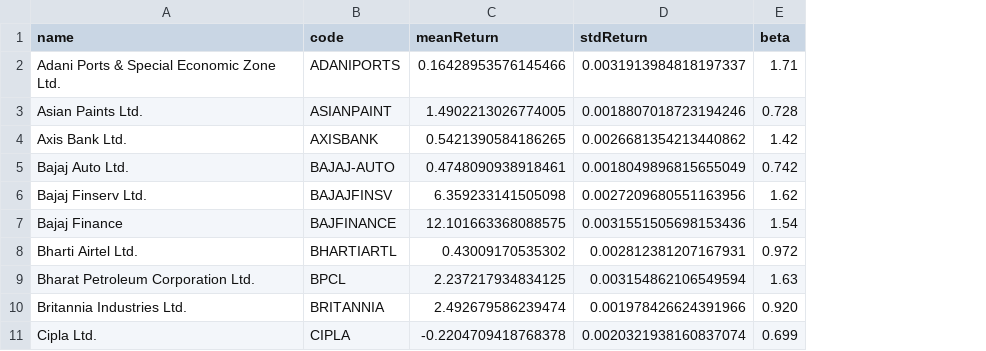
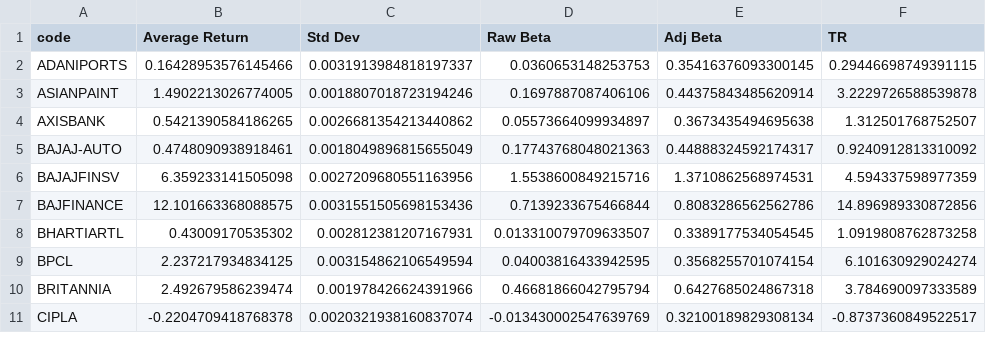
Before and after one commit to piyushgaur01/fda, a CSV file: data/final-data.csv, drawn as a sheet; only a part is shown; removed rows and columns are numbered as before the commit, all else as after; the diff names each change by its address in the sheet, - before the commit and + after, or states it on an @@ line.

Commit message:
Updated to calculate beta, treynor's ratio and market return

```diff
--- a/data/final-data.csv
+++ b/data/final-data.csv
-column A (name), rows 2-11: Adani Ports & Special Economic Zone Ltd. | Asian Paints Ltd. | Axis Bank Ltd. | Bajaj Auto Ltd. | Bajaj Finserv Ltd. | Bajaj Finance | Bharti Airtel Ltd. | Bharat Petroleum Corporation Ltd. | Britannia Industries Ltd. | Cipla Ltd.
-column E (beta), rows 2-11: 1.71 | 0.728 | 1.42 | 0.742 | 1.62 | 1.54 | 0.972 | 1.63 | 0.920 | 0.699
+column D (Raw Beta), rows 2-11: 0.0360653148253753 | 0.1697887087406106 | 0.05573664099934897 | 0.17743768048021363 | 1.5538600849215716 | 0.7139233675466844 | 0.013310079709633507 | 0.04003816433942595 | 0.46681866042795794 | -0.013430002547639769
+column E (Adj Beta), rows 2-11: 0.35416376093300145 | 0.44375843485620914 | 0.3673435494695638 | 0.44888324592174317 | 1.3710862568974531 | 0.8083286562562786 | 0.3389177534054545 | 0.3568255701074154 | 0.6427685024867318 | 0.32100189829308134
+column F (TR), rows 2-11: 0.29446698749391115 | 3.2229726588539878 | 1.312501768752507 | 0.9240912813310092 | 4.594337598977359 | 14.896989330872856 | 1.0919808762873258 | 6.101630929024274 | 3.784690097333589 | -0.8737360849522517
-B1: meanReturn
+B1: Average Return
-C1: stdReturn
+C1: Std Dev
```
Also changed, not shown: data/market.csv, 3 other files.
